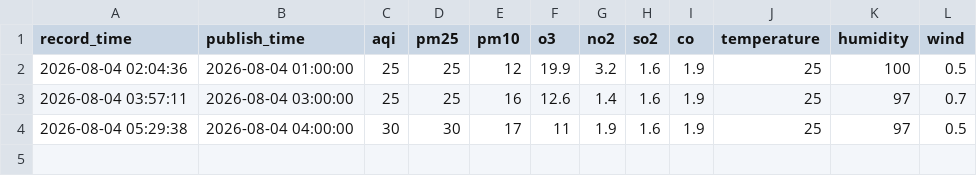
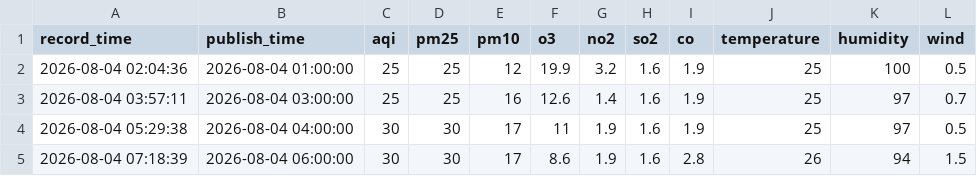
Before and after one commit to 5sncwcvt4h-star/huairouPM, a CSV file: data/2026-08/huairou_pm_2026-08-04.csv, drawn as a sheet; the diff names each change by its address in the sheet, - before the commit and + after, or states it on an @@ line.

```diff
--- a/data/2026-08/huairou_pm_2026-08-04.csv
+++ b/data/2026-08/huairou_pm_2026-08-04.csv
+row 5: 2026-08-04 07:18:39 | 2026-08-04 06:00:00 | 30 | 30 | 17 | 8.6 | 1.9 | 1.6 | 2.8 | 26 | 94 | 1.5
```
